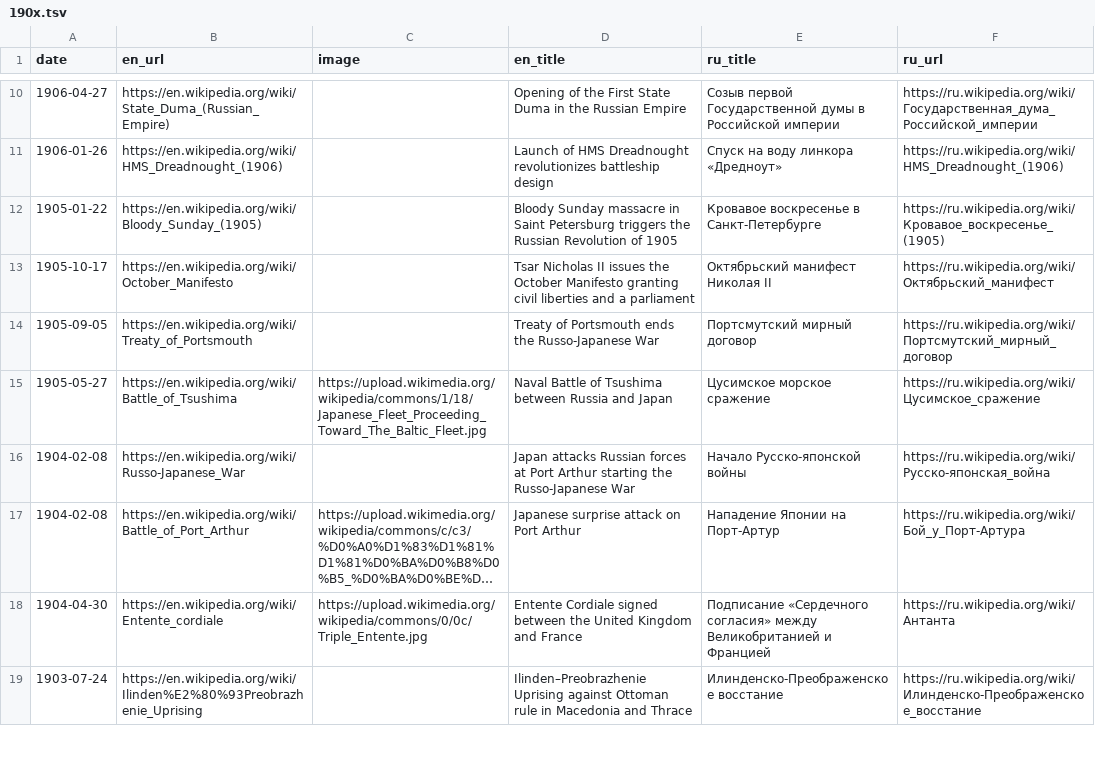
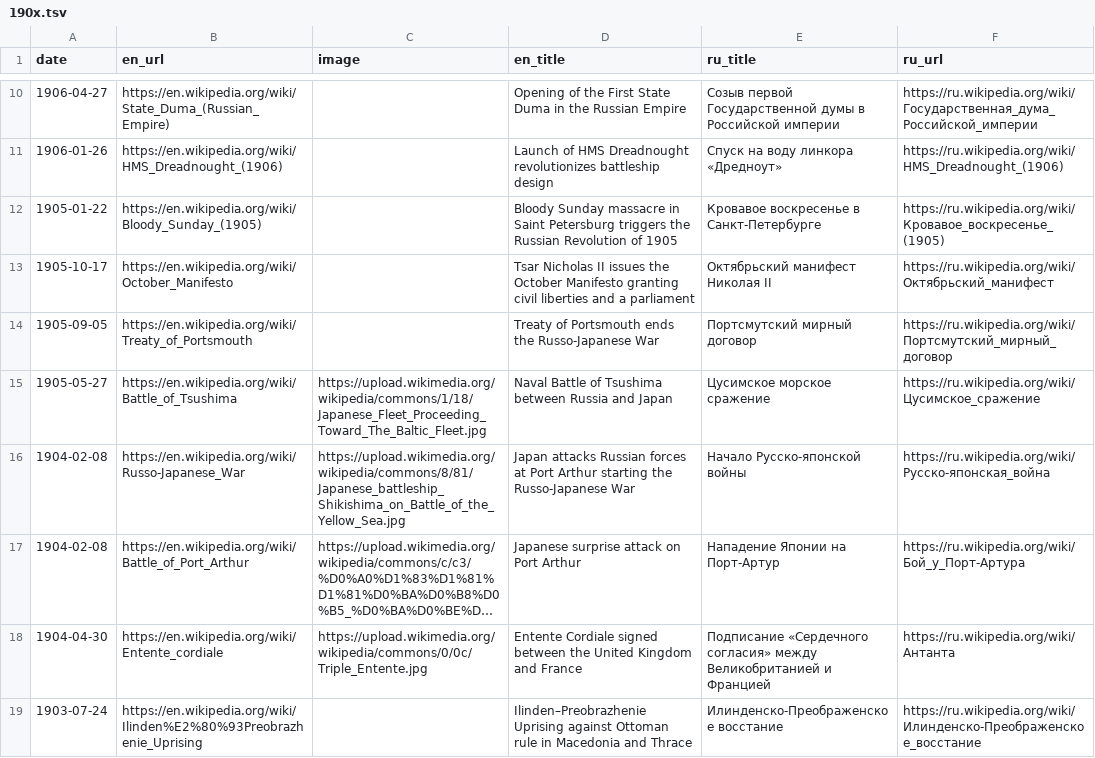
Before and after one commit to shishmanivan/LifeTimeline, a TSV file: src/history/sources/190x.tsv, drawn as a sheet; only a part is shown, gaps mark what is left out; long unchanged cells end in …; the diff names each change by its address in the sheet, - before the commit and + after, or states it on an @@ line.

```diff
--- a/src/history/sources/190x.tsv
+++ b/src/history/sources/190x.tsv
-C16 (image): (empty)
+C16 (image): https://upload.wikimedia.org/wikipedia/commons/8/81/Japanese_battleship_Shikishima_on_Battle_of_the_Yellow_Sea.jpg
```
Also changed, not shown: src/history/sources/189x.tsv, src/history/sources/197x_2.tsv, 8 other files.
